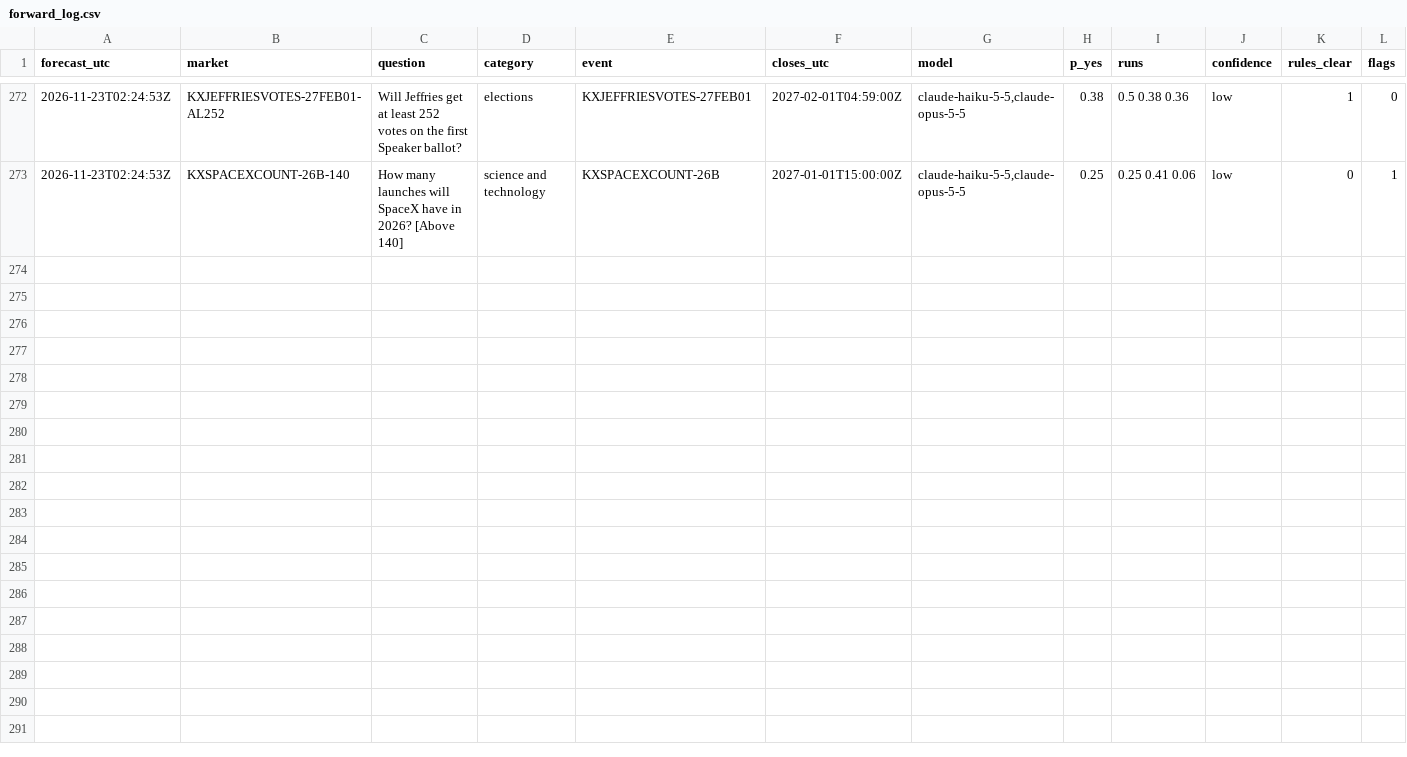
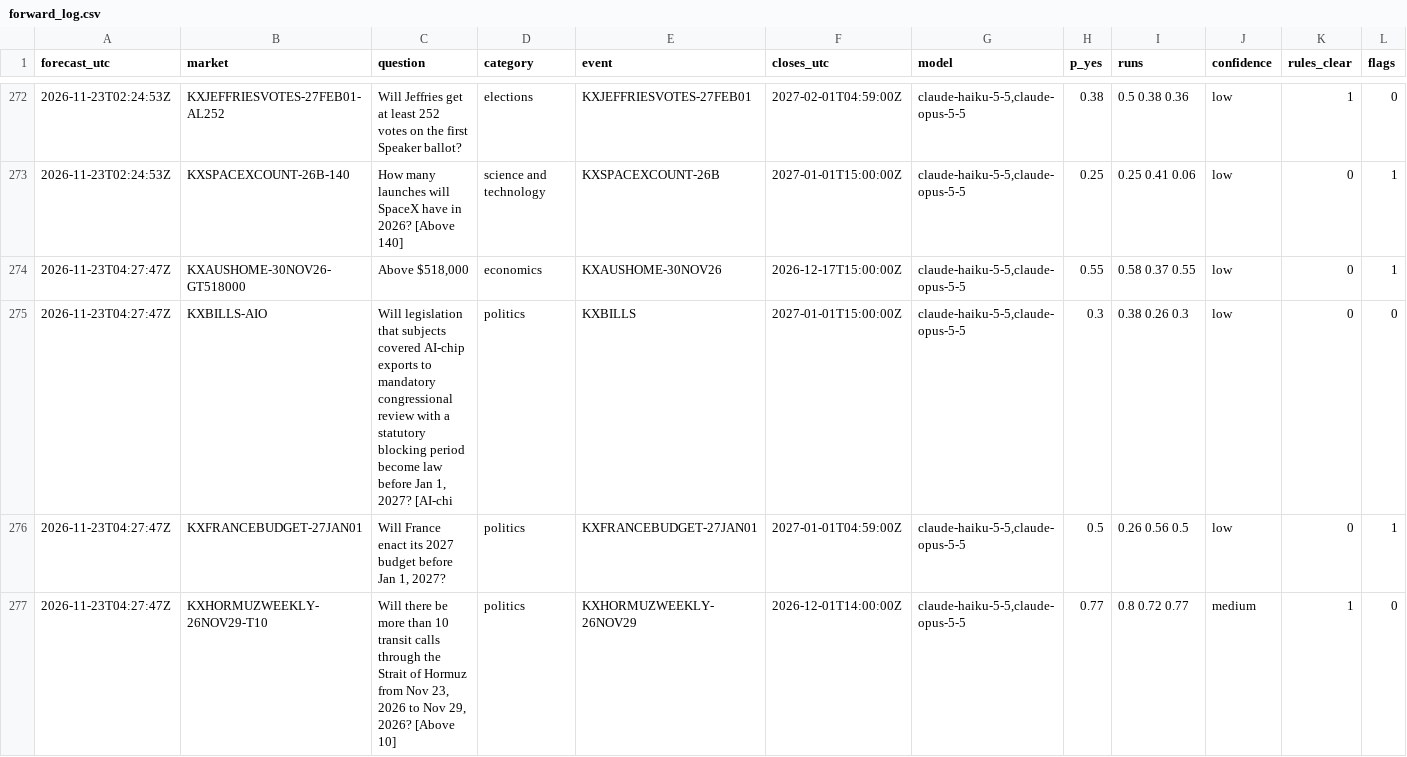
Before and after one commit to NoMansion/PredictionMarketTrader, a CSV file: reports/forward_log.csv, drawn as a sheet; only a part is shown, gaps mark what is left out; rows hold the shown columns only; the diff covers the shown part only; the diff names each change by its address in the sheet, - before the commit and + after, or states it on an @@ line.

```diff
--- a/reports/forward_log.csv
+++ b/reports/forward_log.csv
+row 274: 2026-11-23T04:27:47Z | KXAUSHOME-30NOV26-GT518000 | Above $518,000 | economics | KXAUSHOME-30NOV26 | 2026-12-17T15:00:00Z | claude-haiku-5-5,claude-opus-5-5 | 0.55 | 0.58 0.37 0.55 | low | 0 | 1
+row 275: 2026-11-23T04:27:47Z | KXBILLS-AIO | Will legislation that subjects covered AI-chip exports to mandatory congressional review with a statutory blocking period become law before Jan 1, 2027? [AI-chi | politics | KXBILLS | 2027-01-01T15:00:00Z | claude-haiku-5-5,claude-opus-5-5 | 0.3 | 0.38 0.26 0.3 | low | 0 | 0
+row 276: 2026-11-23T04:27:47Z | KXFRANCEBUDGET-27JAN01 | Will France enact its 2027 budget before Jan 1, 2027? | politics | KXFRANCEBUDGET-27JAN01 | 2027-01-01T04:59:00Z | claude-haiku-5-5,claude-opus-5-5 | 0.5 | 0.26 0.56 0.5 | low | 0 | 1
+row 277: 2026-11-23T04:27:47Z | KXHORMUZWEEKLY-26NOV29-T10 | Will there be more than 10 transit calls through the Strait of Hormuz from Nov 23, 2026 to Nov 29, 2026? [Above 10] | politics | KXHORMUZWEEKLY-26NOV29 | 2026-12-01T14:00:00Z | claude-haiku-5-5,claude-opus-5-5 | 0.77 | 0.8 0.72 0.77 | medium | 1 | 0
```
Also changed, not shown: 4 added rows and 2 edited cells elsewhere in this file, 2 other files.
